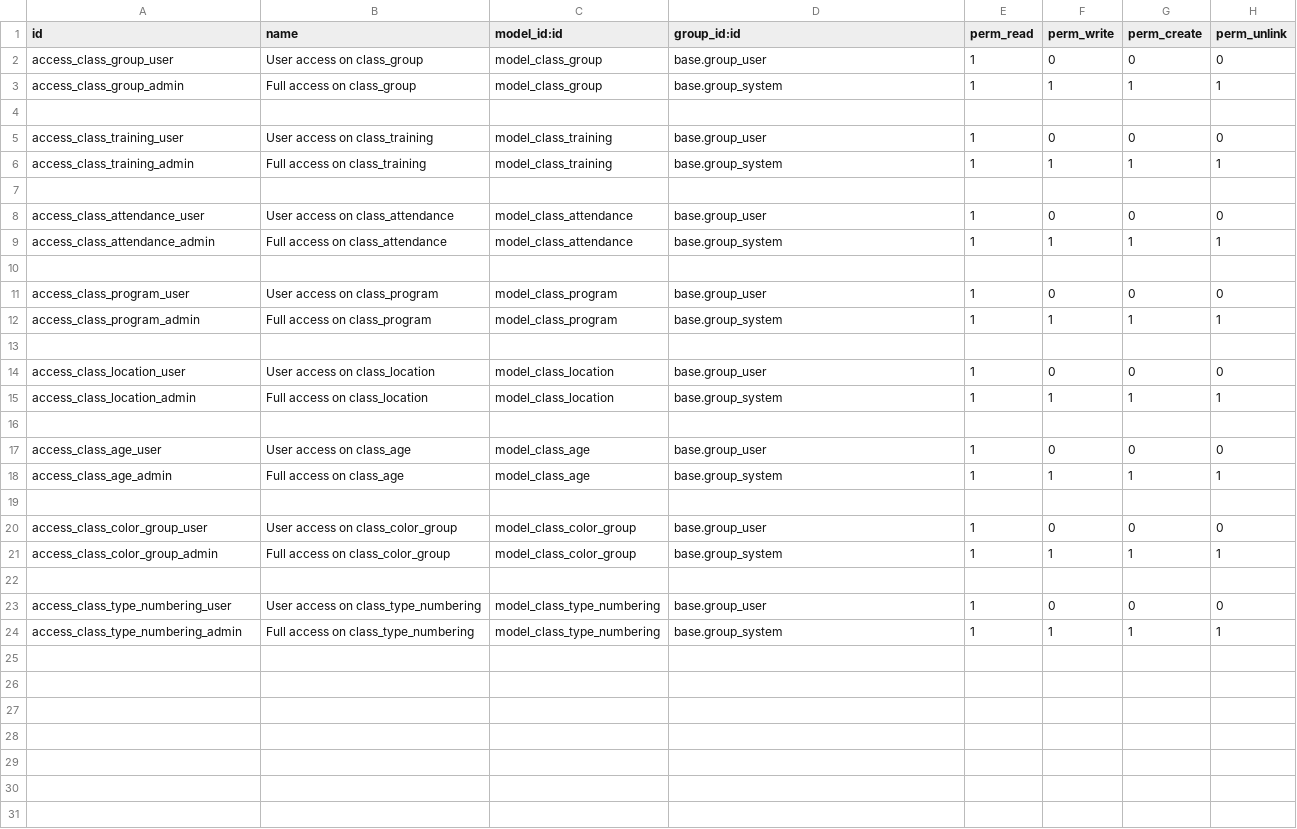
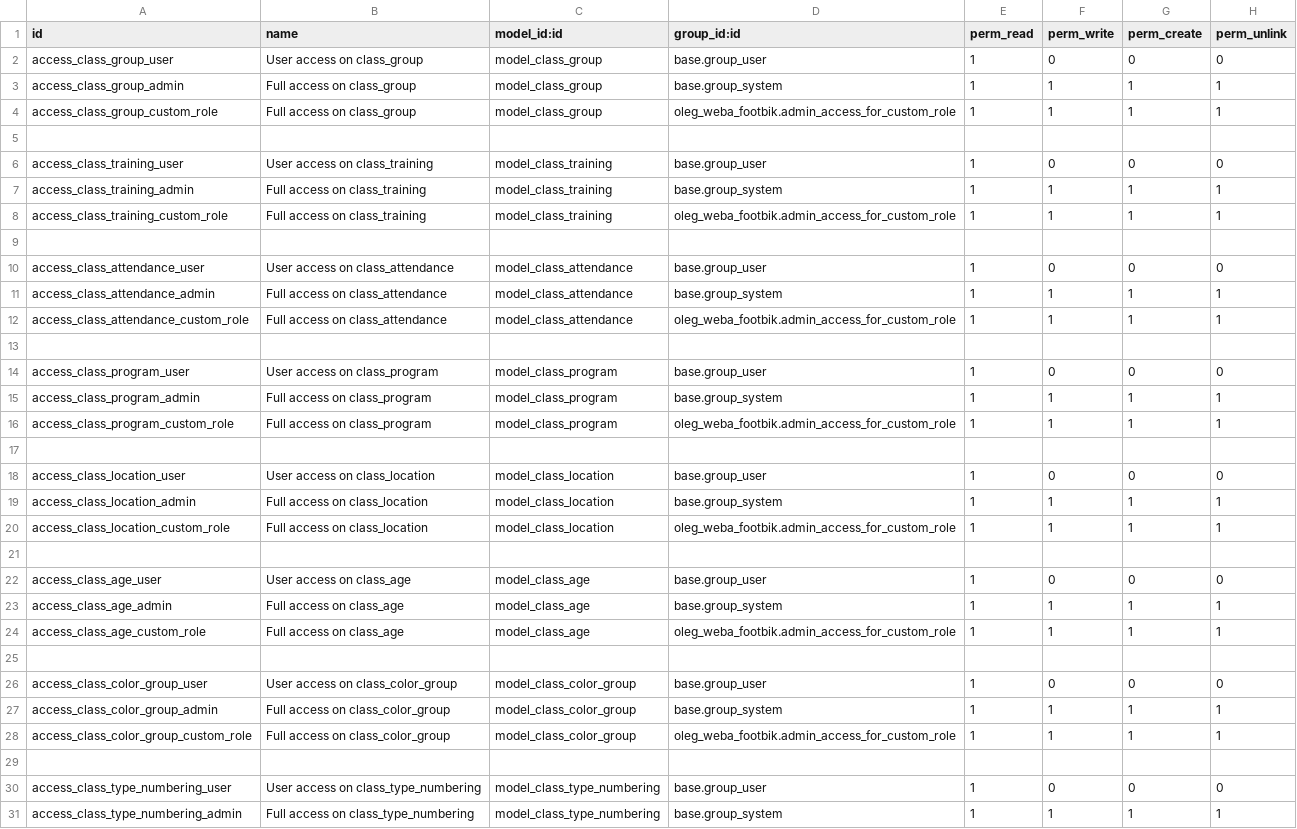
Before and after one commit to webaproduct/footbik, a CSV file: oleg_weba_footbik/security/ir.model.access.csv, drawn as a sheet; only a part is shown; the diff covers the shown part only.

Commit message:
update oleg_weba_footbik

```diff
--- a/oleg_weba_footbik/security/ir.model.access.csv
+++ b/oleg_weba_footbik/security/ir.model.access.csv
@@ -3,2 +3,3 @@ access_class_group_user,User access on class_group,model_class_group,base.group_
 access_class_group_admin,Full access on class_group,model_class_group,base.group_system,1,1,1,1
+access_class_group_custom_role,Full access on class_group,model_class_group,oleg_weba_footbik.admin_access_for_custom_role,1,1,1,1
 
@@ -6,2 +7,3 @@ access_class_training_user,User access on class_training,model_class_training,ba
 access_class_training_admin,Full access on class_training,model_class_training,base.group_system,1,1,1,1
+access_class_training_custom_role,Full access on class_training,model_class_training,oleg_weba_footbik.admin_access_for_custom_role,1,1,1,1
 
@@ -9,2 +11,3 @@ access_class_attendance_user,User access on class_attendance,model_class_attenda
 access_class_attendance_admin,Full access on class_attendance,model_class_attendance,base.group_system,1,1,1,1
+access_class_attendance_custom_role,Full access on class_attendance,model_class_attendance,oleg_weba_footbik.admin_access_for_custom_role,1,1,1,1
 
@@ -12,2 +15,3 @@ access_class_program_user,User access on class_program,model_class_program,base.
 access_class_program_admin,Full access on class_program,model_class_program,base.group_system,1,1,1,1
+access_class_program_custom_role,Full access on class_program,model_class_program,oleg_weba_footbik.admin_access_for_custom_role,1,1,1,1
 
@@ -15,2 +19,3 @@ access_class_location_user,User access on class_location,model_class_location,ba
 access_class_location_admin,Full access on class_location,model_class_location,base.group_system,1,1,1,1
+access_class_location_custom_role,Full access on class_location,model_class_location,oleg_weba_footbik.admin_access_for_custom_role,1,1,1,1
 
@@ -18,2 +23,3 @@ access_class_age_user,User access on class_age,model_class_age,base.group_user,1
 access_class_age_admin,Full access on class_age,model_class_age,base.group_system,1,1,1,1
+access_class_age_custom_role,Full access on class_age,model_class_age,oleg_weba_footbik.admin_access_for_custom_role,1,1,1,1
 
@@ -21,2 +27,3 @@ access_class_color_group_user,User access on class_color_group,model_class_color
 access_class_color_group_admin,Full access on class_color_group,model_class_color_group,base.group_system,1,1,1,1
+access_class_color_group_custom_role,Full access on class_color_group,model_class_color_group,oleg_weba_footbik.admin_access_for_custom_role,1,1,1,1
 
```
Also changed, not shown: 1 added row elsewhere in this file, 2 other files.
